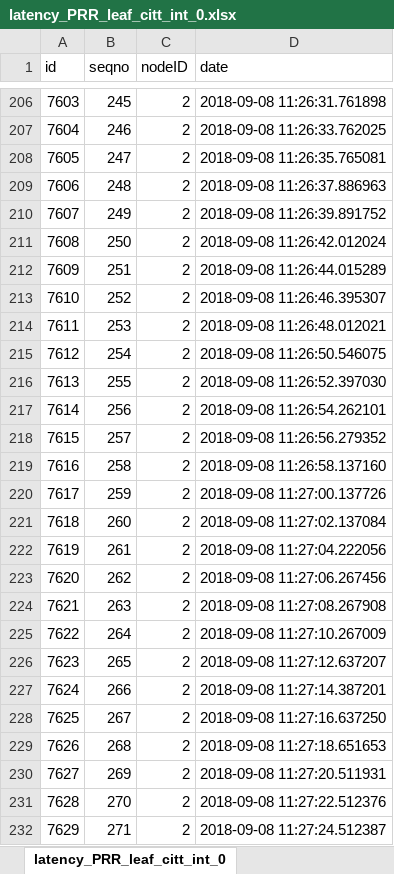
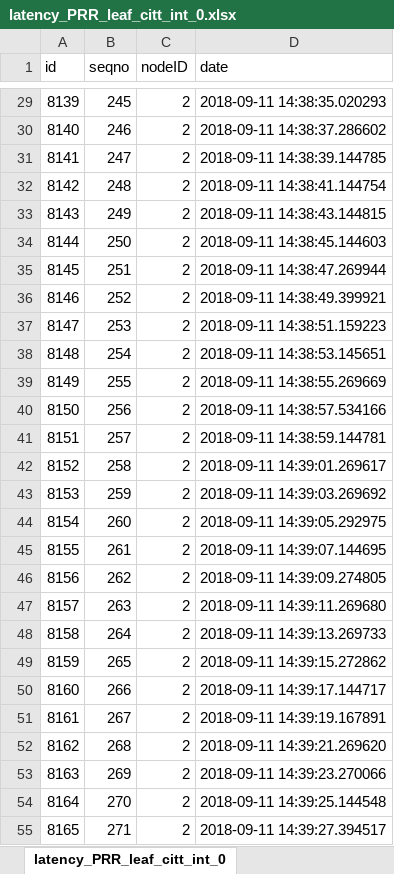
Before and after one commit to seringsergio/DGHS, an Excel workbook: results/latency-PRR/latency_PRR_leaf_citt_int_0.xlsx, sheet latency_PRR_leaf_citt_int_0, drawn as a sheet; only a part is shown, gaps mark what is left out; values as stored, in another font and other column widths than the file's, no borders; addresses are those after the commit; the diff covers the shown part only; the diff names each change by its address in the sheet, - before the commit and + after, or states it on an @@ line.

```diff
--- a/results/latency-PRR/latency_PRR_leaf_citt_int_0.xlsx (sheet latency_PRR_leaf_citt_int_0)
+++ b/results/latency-PRR/latency_PRR_leaf_citt_int_0.xlsx (sheet latency_PRR_leaf_citt_int_0)
@@ column A (id) renumbered between rows 2 and 537 @@
-D29 (date): 2018-09-08 11:26:31.761898
+D29 (date): 2018-09-11 14:38:35.020293
-D30 (date): 2018-09-08 11:26:33.762025
+D30 (date): 2018-09-11 14:38:37.286602
-D31 (date): 2018-09-08 11:26:35.765081
+D31 (date): 2018-09-11 14:38:39.144785
-D32 (date): 2018-09-08 11:26:37.886963
+D32 (date): 2018-09-11 14:38:41.144754
-D33 (date): 2018-09-08 11:26:39.891752
+D33 (date): 2018-09-11 14:38:43.144815
-D34 (date): 2018-09-08 11:26:42.012024
+D34 (date): 2018-09-11 14:38:45.144603
-D35 (date): 2018-09-08 11:26:44.015289
+D35 (date): 2018-09-11 14:38:47.269944
-D36 (date): 2018-09-08 11:26:46.395307
+D36 (date): 2018-09-11 14:38:49.399921
-D37 (date): 2018-09-08 11:26:48.012021
+D37 (date): 2018-09-11 14:38:51.159223
-D38 (date): 2018-09-08 11:26:50.546075
+D38 (date): 2018-09-11 14:38:53.145651
-D39 (date): 2018-09-08 11:26:52.397030
+D39 (date): 2018-09-11 14:38:55.269669
-D40 (date): 2018-09-08 11:26:54.262101
+D40 (date): 2018-09-11 14:38:57.534166
-D41 (date): 2018-09-08 11:26:56.279352
+D41 (date): 2018-09-11 14:38:59.144781
-D42 (date): 2018-09-08 11:26:58.137160
+D42 (date): 2018-09-11 14:39:01.269617
-D43 (date): 2018-09-08 11:27:00.137726
+D43 (date): 2018-09-11 14:39:03.269692
-D44 (date): 2018-09-08 11:27:02.137084
+D44 (date): 2018-09-11 14:39:05.292975
-D45 (date): 2018-09-08 11:27:04.222056
+D45 (date): 2018-09-11 14:39:07.144695
-D46 (date): 2018-09-08 11:27:06.267456
+D46 (date): 2018-09-11 14:39:09.274805
-D47 (date): 2018-09-08 11:27:08.267908
+D47 (date): 2018-09-11 14:39:11.269680
-D48 (date): 2018-09-08 11:27:10.267009
+D48 (date): 2018-09-11 14:39:13.269733
-D49 (date): 2018-09-08 11:27:12.637207
+D49 (date): 2018-09-11 14:39:15.272862
-D50 (date): 2018-09-08 11:27:14.387201
+D50 (date): 2018-09-11 14:39:17.144717
-D51 (date): 2018-09-08 11:27:16.637250
+D51 (date): 2018-09-11 14:39:19.167891
-D52 (date): 2018-09-08 11:27:18.651653
+D52 (date): 2018-09-11 14:39:21.269620
-D53 (date): 2018-09-08 11:27:20.511931
+D53 (date): 2018-09-11 14:39:23.270066
-D54 (date): 2018-09-08 11:27:22.512376
+D54 (date): 2018-09-11 14:39:25.144548
-D55 (date): 2018-09-08 11:27:24.512387
+D55 (date): 2018-09-11 14:39:27.394517
```
Also changed, not shown: 56 added rows, 177 removed rows and 509 edited cells elsewhere in this sheet, results/latency-PRR/latency_PRR_sink_citt_int_0.xlsx, 15 other files.
